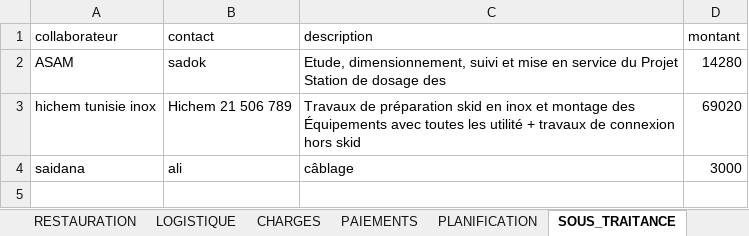
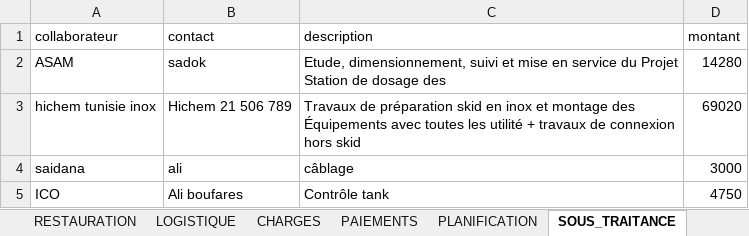
Before and after one commit to RochdiPro/projet_cost, an Excel workbook: src/assets/projets/Projet_additive_CLC_CLSB_Solution_additive_delice.xlsx, sheet SOUS_TRAITANCE, drawn as a sheet; values as stored, in another font and other column widths than the file's, no borders; the diff names each change by its address in the sheet, - before the commit and + after, or states it on an @@ line.

```diff
--- a/src/assets/projets/Projet_additive_CLC_CLSB_Solution_additive_delice.xlsx (sheet SOUS_TRAITANCE)
+++ b/src/assets/projets/Projet_additive_CLC_CLSB_Solution_additive_delice.xlsx (sheet SOUS_TRAITANCE)
+row 5: ICO | Ali boufares | Contrôle tank | 4750
```
Also changed, not shown: sheet LOGISTIQUE, sheet FACTURES, sheet PLANIFICATION, sheet INFO_PROJET, sheet CHARGES, sheet PAIEMENTS, src/assets/projets/Projet_sonede_redondance.xlsx.
